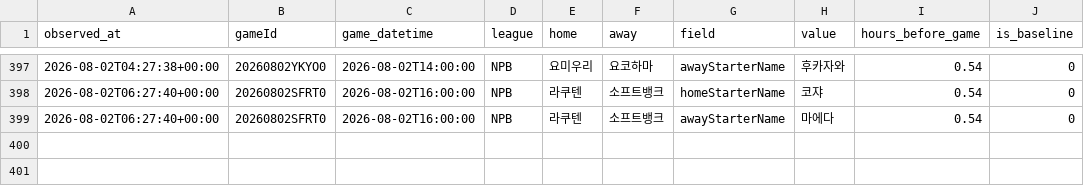
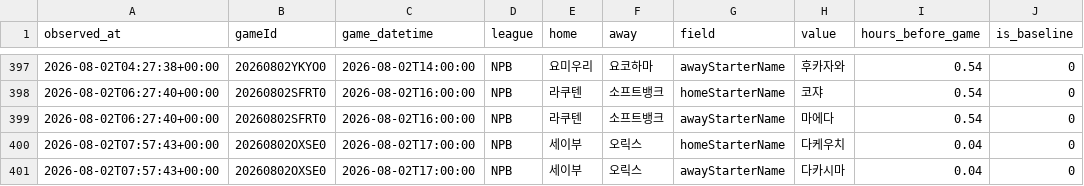
Before and after one commit to choigod1023/proto-odds-research, a CSV file: data/raw/info_watch/starter_announcements.csv, drawn as a sheet; only a part is shown, gaps mark what is left out; the diff names each change by its address in the sheet, - before the commit and + after, or states it on an @@ line.

```diff
--- a/data/raw/info_watch/starter_announcements.csv
+++ b/data/raw/info_watch/starter_announcements.csv
+row 400: 2026-08-02T07:57:43+00:00 | 20260802OXSE0 | 2026-08-02T17:00:00 | NPB | 세이부 | 오릭스 | homeStarterName | 다케우치 | 0.04 | 0
+row 401: 2026-08-02T07:57:43+00:00 | 20260802OXSE0 | 2026-08-02T17:00:00 | NPB | 세이부 | 오릭스 | awayStarterName | 다카시마 | 0.04 | 0
```
Also changed, not shown: 5 other files.
